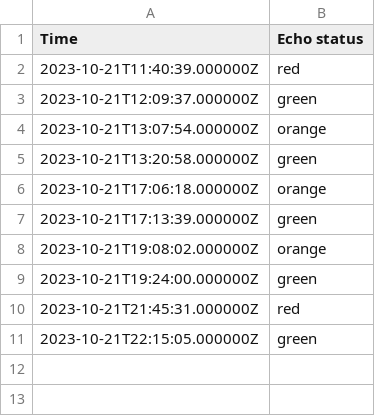
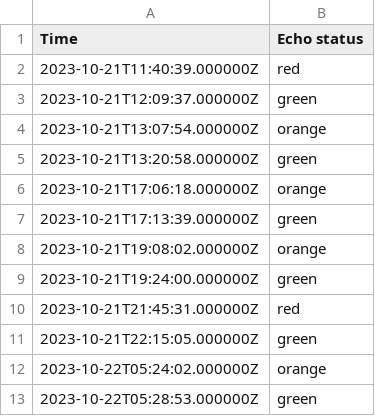
Before and after one commit to EwoutH/jotihunt-2022, a CSV file: status/Echo_data.csv, drawn as a sheet.

```diff
--- a/status/Echo_data.csv
+++ b/status/Echo_data.csv
@@ -11 +11,3 @@ Time,Echo status
 2023-10-21T22:15:05.000000Z,green
+2023-10-22T05:24:02.000000Z,orange
+2023-10-22T05:28:53.000000Z,green
```
Also changed, not shown: 1 other file.
